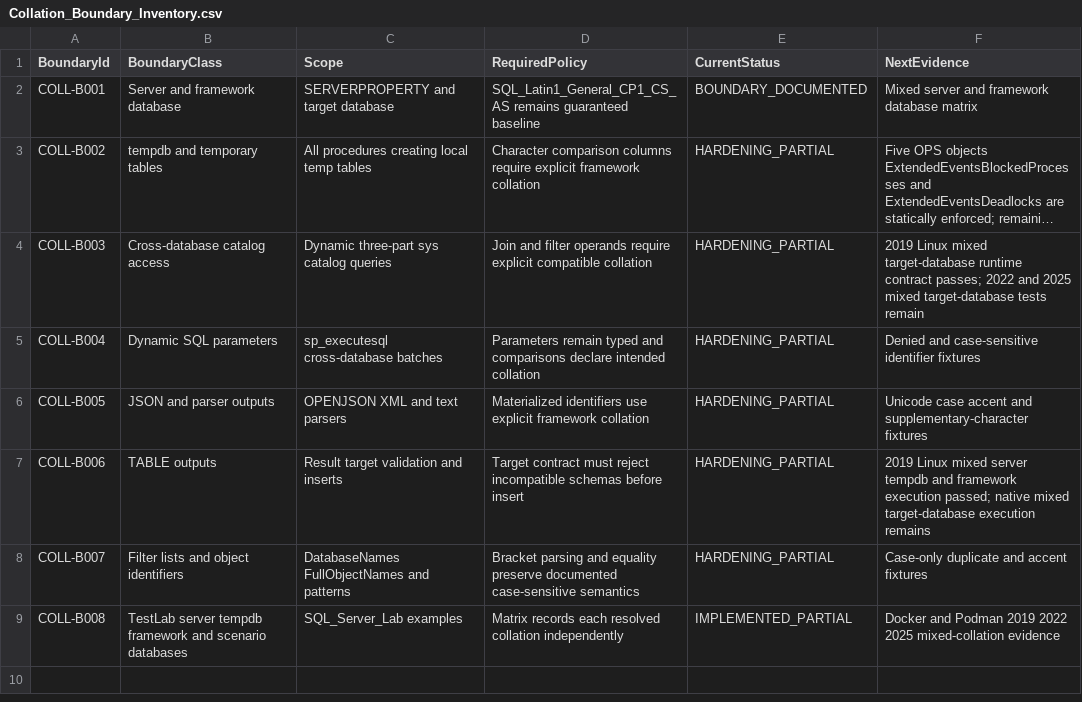
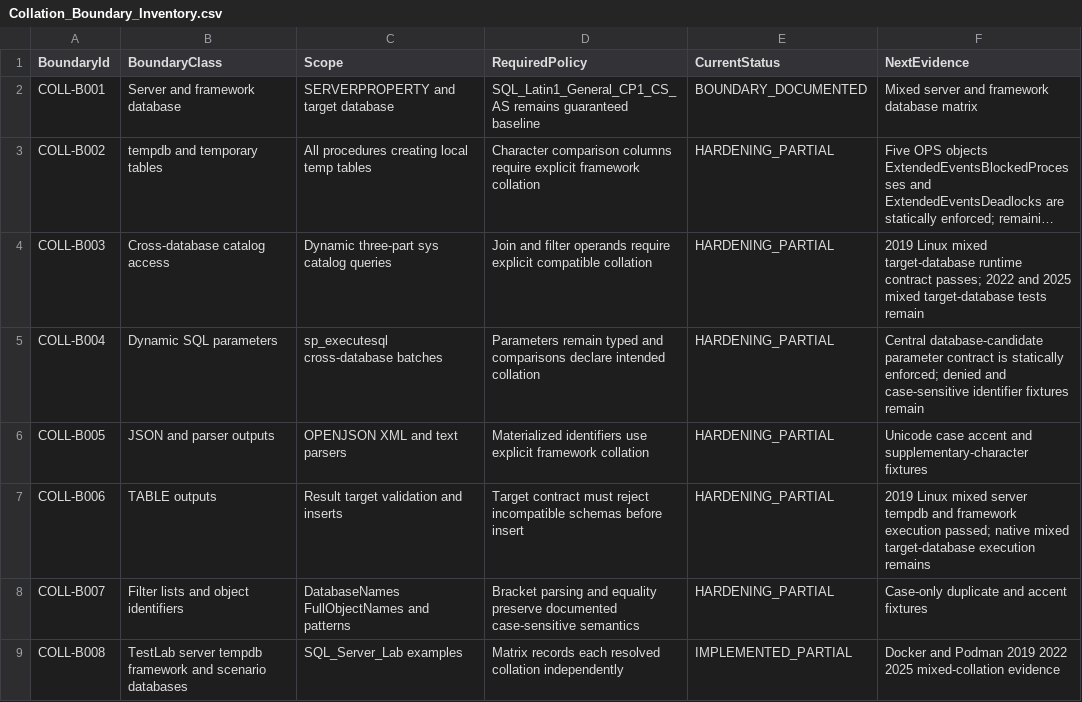
Before and after one commit to gecompat/SQL_Server_Analyze, a CSV file: Metadata/Quality/Collation_Boundary_Inventory.csv, drawn as a sheet; long unchanged cells end in …; the diff names each change by its address in the sheet, - before the commit and + after, or states it on an @@ line.

Commit message:
test: enforce database candidate dynamic parameters

```diff
--- a/Metadata/Quality/Collation_Boundary_Inventory.csv
+++ b/Metadata/Quality/Collation_Boundary_Inventory.csv
-F5 (NextEvidence): Denied and case-sensitive identifier fixtures
+F5 (NextEvidence): Central database-candidate parameter contract is statically enforced; denied and case-sensitive identifier fixtures remain
```
Also changed, not shown: Metadata/Quality/Implementation_Status.csv, 3 other files.
